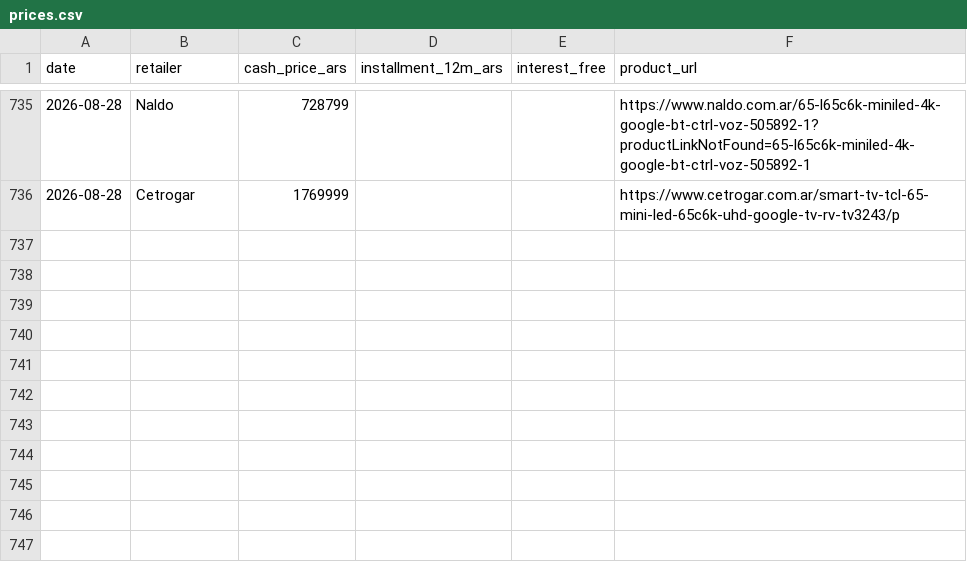
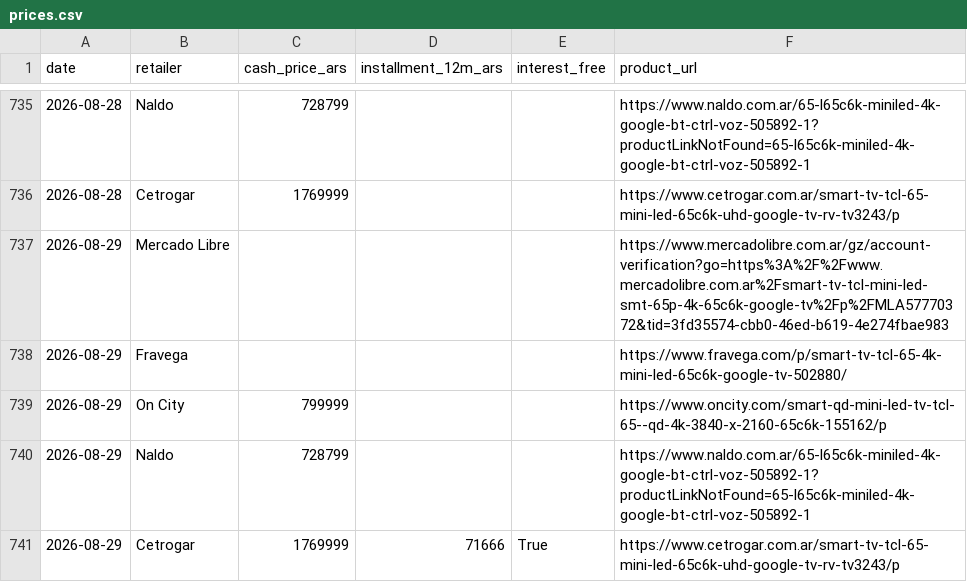
Before and after one commit to marcos1981claude/TCL, a CSV file: data/prices.csv, drawn as a sheet; only a part is shown, gaps mark what is left out.

```diff
--- a/data/prices.csv
+++ b/data/prices.csv
@@ -736 +736,6 @@ date,retailer,cash_price_ars,installment_12m_ars,interest_free,product_url
 2026-08-28,Cetrogar,1769999,,,https://www.cetrogar.com.ar/smart-tv-tcl-65-mini-led-65c6k-uhd-google-tv-rv-tv3243/p
+2026-08-29,Mercado Libre,,,,https://www.mercadolibre.com.ar/gz/account-verification?go=https%3A%2F%2Fwww.mercadolibre.com.ar%2Fsmart-tv-tcl-mini-led-smt-65p-4k-65c6k-google-tv%2Fp%2FMLA57770372&tid=3fd35574-cbb0-46ed-b619-4e274fbae983
+2026-08-29,Fravega,,,,https://www.fravega.com/p/smart-tv-tcl-65-4k-mini-led-65c6k-google-tv-502880/
+2026-08-29,On City,799999,,,https://www.oncity.com/smart-qd-mini-led-tv-tcl-65--qd-4k-3840-x-2160-65c6k-155162/p
+2026-08-29,Naldo,728799,,,https://www.naldo.com.ar/65-l65c6k-miniled-4k-google-bt-ctrl-voz-505892-1?productLinkNotFound=65-l65c6k-miniled-4k-google-bt-ctrl-voz-505892-1
+2026-08-29,Cetrogar,1769999,71666,True,https://www.cetrogar.com.ar/smart-tv-tcl-65-mini-led-65c6k-uhd-google-tv-rv-tv3243/p
```
